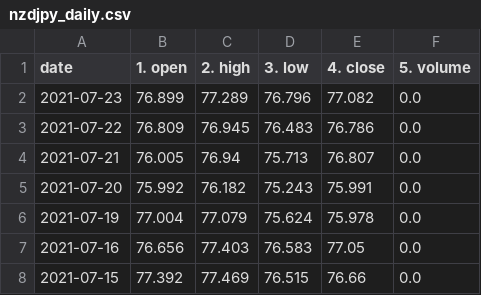
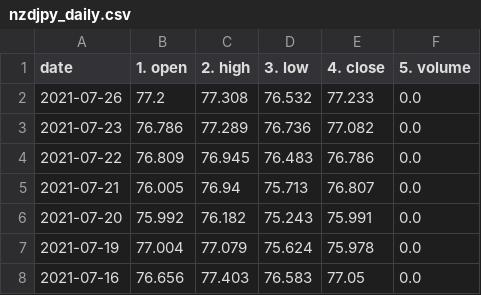
Before and after one commit to chanmoto/github.io, a CSV file: data/nzdjpy_daily.csv, drawn as a sheet; only a part is shown; the shorter side is filled out with more unchanged rows.

```diff
--- a/data/nzdjpy_daily.csv
+++ b/data/nzdjpy_daily.csv
@@ -1,3 +1,4 @@
 date,1. open,2. high,3. low,4. close,5. volume
-2021-07-23,76.899,77.289,76.796,77.082,0.0
+2021-07-26,77.2,77.308,76.532,77.233,0.0
+2021-07-23,76.786,77.289,76.736,77.082,0.0
 2021-07-22,76.809,76.945,76.483,76.786,0.0
```
Also changed, not shown: data/dexjpus_daily.csv, data/eurjpy_daily.csv, 9 other files.
